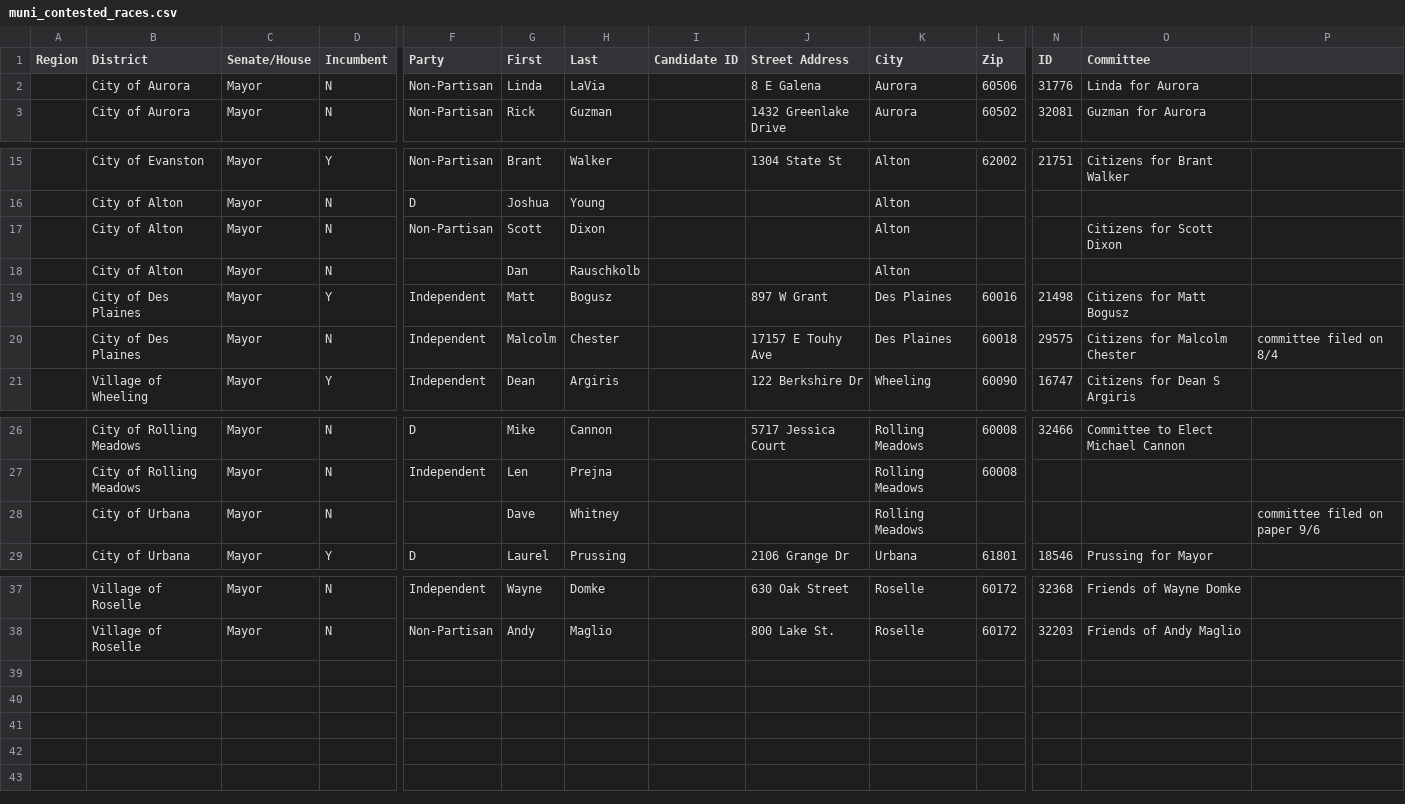
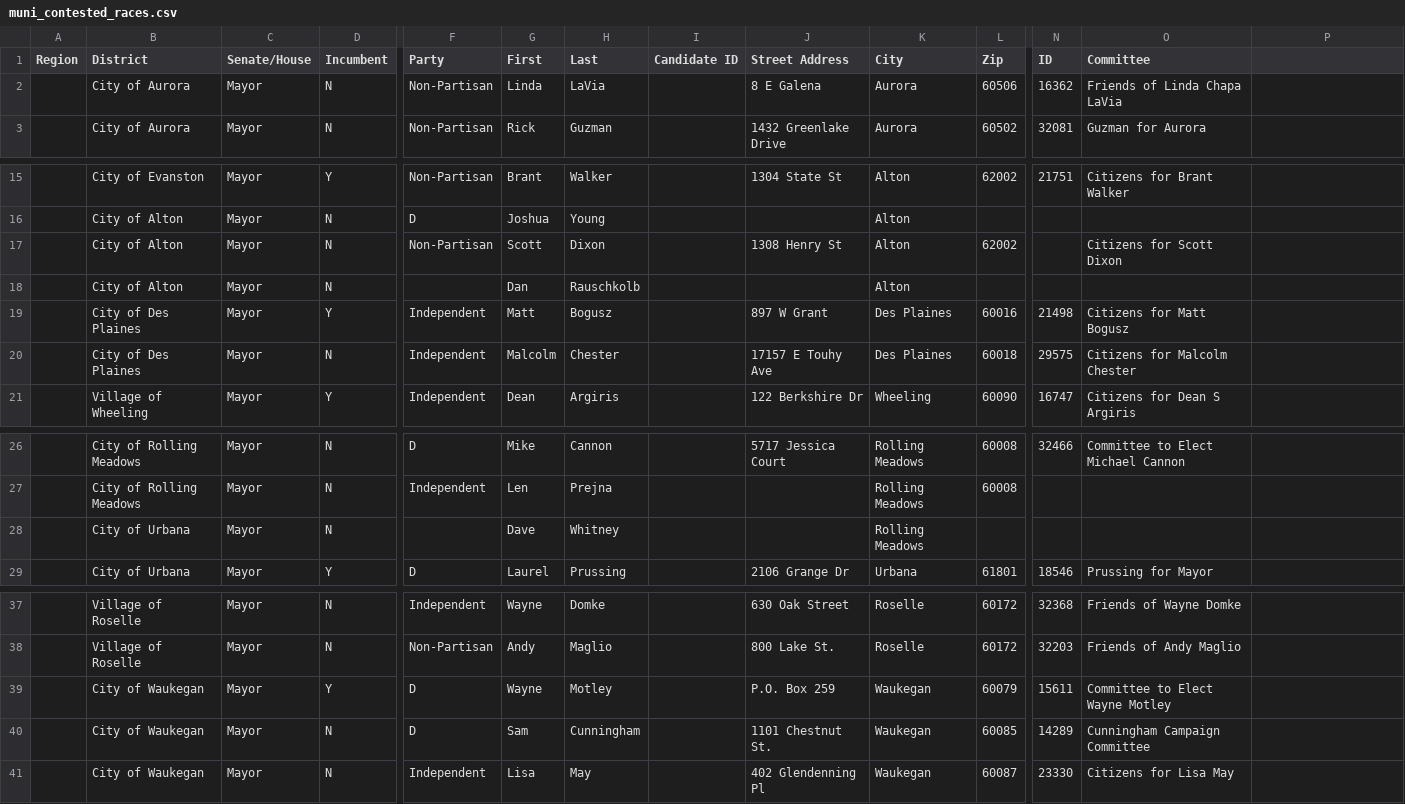
Before and after one commit to eads/illinois-sunshine, a CSV file: sunshine/muni_contested_races.csv, drawn as a sheet; only a part is shown, gaps mark what is left out; rows hold the shown columns only; the diff names each change by its address in the sheet, - before the commit and + after, or states it on an @@ line.

Commit message:
new muni contested races csv

```diff
--- a/sunshine/muni_contested_races.csv
+++ b/sunshine/muni_contested_races.csv
-N2 (ID): 31776
+N2 (ID): 16362
-O2 (Committee): Linda for Aurora
+O2 (Committee): Friends of Linda Chapa LaVia
-J17 (Street Address): (empty)
+J17 (Street Address): 1308 Henry St
-L17 (Zip): (empty)
+L17 (Zip): 62002
-P20: committee filed on 8/4
+P20: (empty)
-P28: committee filed on paper 9/6
+P28: (empty)
+row 39:  | City of Waukegan | Mayor | Y | D | Wayne | Motley |  | P.O. Box 259 | Waukegan | 60079 | 15611 | Committee to Elect Wayne Motley
+row 40:  | City of Waukegan | Mayor | N | D | Sam | Cunningham |  | 1101 Chestnut St. | Waukegan | 60085 | 14289 | Cunningham Campaign Committee
+row 41:  | City of Waukegan | Mayor | N | Independent | Lisa | May |  | 402 Glendenning Pl | Waukegan | 60087 | 23330 | Citizens for Lisa May
```
